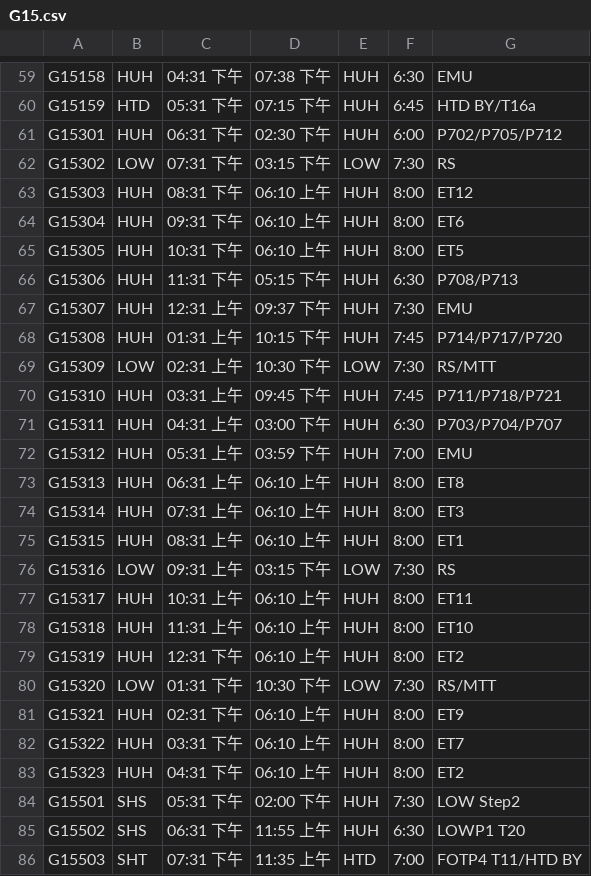
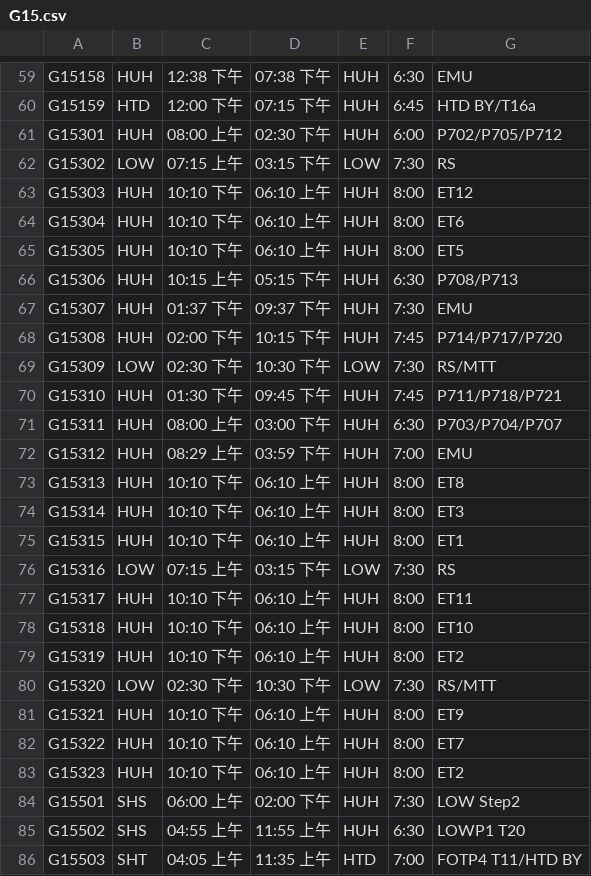
Before and after one commit to laputacr0sx/working-roster, a CSV file: CSV_TEMP/G15.csv, drawn as a sheet; only a part is shown, gaps mark what is left out; the diff covers the shown part only; the diff names each change by its address in the sheet, - before the commit and + after, or states it on an @@ line.

```diff
--- a/CSV_TEMP/G15.csv
+++ b/CSV_TEMP/G15.csv
-C59: 04:31 下午
+C59: 12:38 下午
-C60: 05:31 下午
+C60: 12:00 下午
-C61: 06:31 下午
+C61: 08:00 上午
-C62: 07:31 下午
+C62: 07:15 上午
-C63: 08:31 下午
+C63: 10:10 下午
-C64: 09:31 下午
+C64: 10:10 下午
-C65: 10:31 下午
+C65: 10:10 下午
-C66: 11:31 下午
+C66: 10:15 上午
-C67: 12:31 上午
+C67: 01:37 下午
-C68: 01:31 上午
+C68: 02:00 下午
-C69: 02:31 上午
+C69: 02:30 下午
-C70: 03:31 上午
+C70: 01:30 下午
-C71: 04:31 上午
+C71: 08:00 上午
-C72: 05:31 上午
+C72: 08:29 上午
-C73: 06:31 上午
+C73: 10:10 下午
-C74: 07:31 上午
+C74: 10:10 下午
-C75: 08:31 上午
+C75: 10:10 下午
-C76: 09:31 上午
+C76: 07:15 上午
-C77: 10:31 上午
+C77: 10:10 下午
-C78: 11:31 上午
+C78: 10:10 下午
-C79: 12:31 下午
+C79: 10:10 下午
-C80: 01:31 下午
+C80: 02:30 下午
-C81: 02:31 下午
+C81: 10:10 下午
-C82: 03:31 下午
+C82: 10:10 下午
-C83: 04:31 下午
+C83: 10:10 下午
-C84: 05:31 下午
+C84: 06:00 上午
-C85: 06:31 下午
+C85: 04:55 上午
-C86: 07:31 下午
+C86: 04:05 上午
```
Also changed, not shown: 110 edited cells elsewhere in this file, CSV_TEMP/U14.csv, 1 other file.
